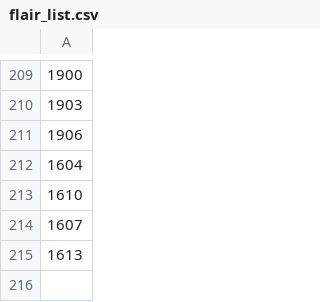
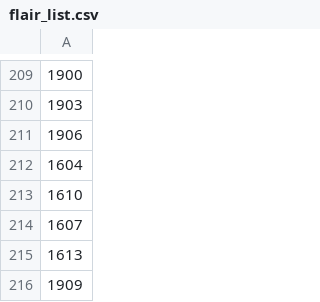
Before and after one commit to OTCompa/flair-selector, a CSV file: flair_list.csv, drawn as a sheet; only a part is shown, gaps mark what is left out; the diff names each change by its address in the sheet, - before the commit and + after, or states it on an @@ line.

Commit message:
wotvffbe

```diff
--- a/flair_list.csv
+++ b/flair_list.csv
+row 216: 1909
```
